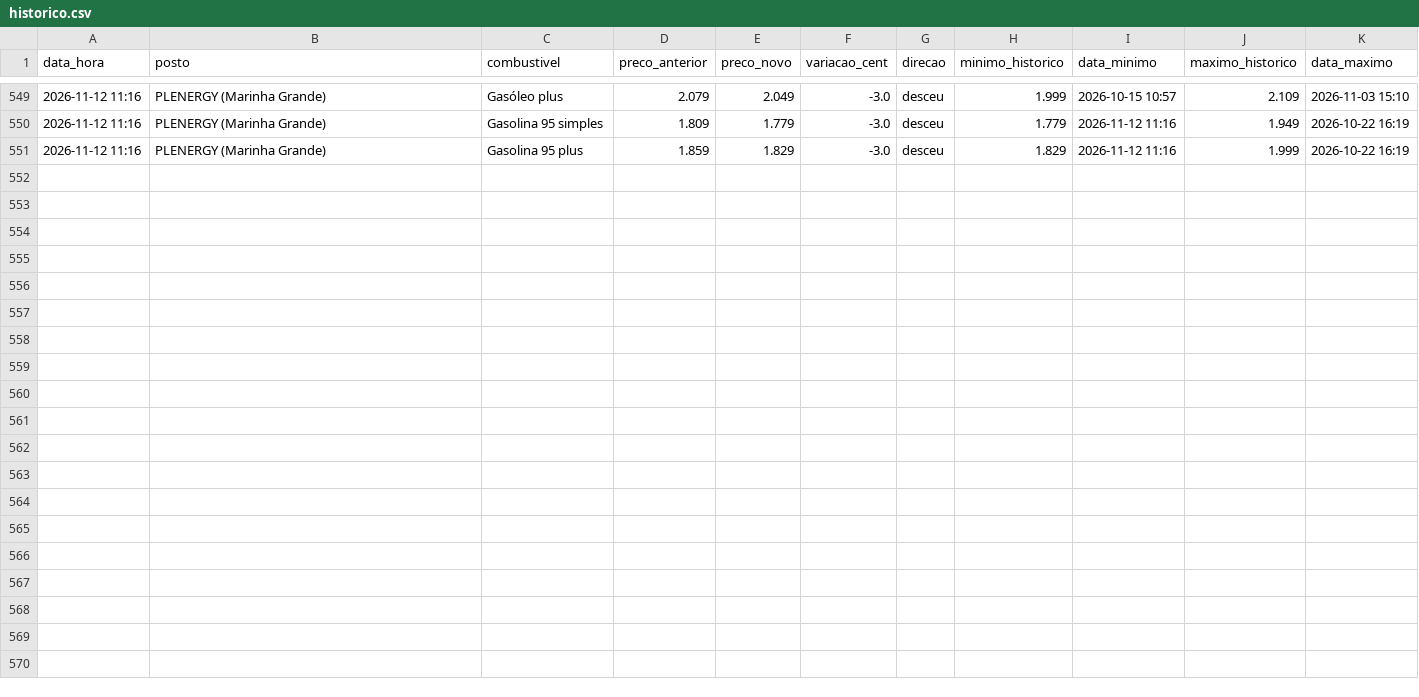
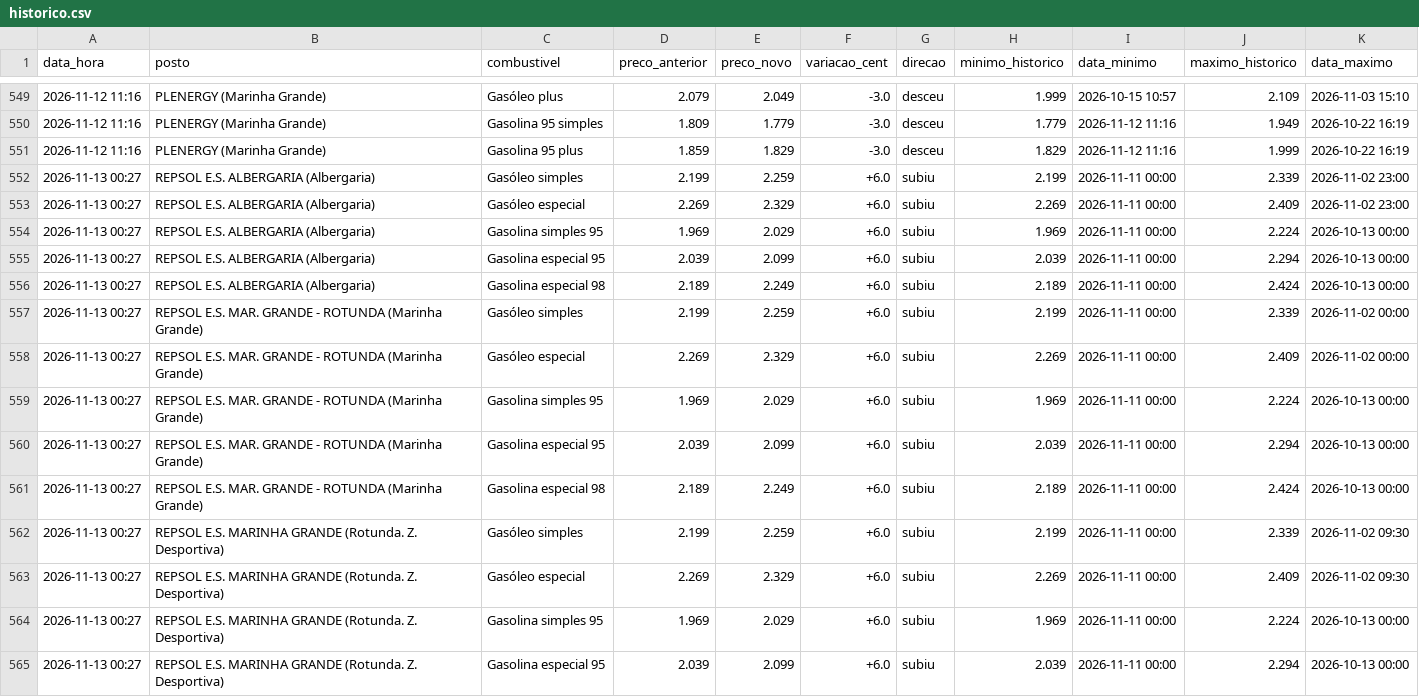
Before and after one commit to rodrigoosv/combustiveis-, a CSV file: historico.csv, drawn as a sheet; only a part is shown, gaps mark what is left out; the diff names each change by its address in the sheet, - before the commit and + after, or states it on an @@ line.

```diff
--- a/historico.csv
+++ b/historico.csv
+row 552: 2026-11-13 00:27 | REPSOL E.S. ALBERGARIA (Albergaria) | Gasóleo simples | 2.199 | 2.259 | +6.0 | subiu | 2.199 | 2026-11-11 00:00 | 2.339 | 2026-11-02 23:00
+row 553: 2026-11-13 00:27 | REPSOL E.S. ALBERGARIA (Albergaria) | Gasóleo especial | 2.269 | 2.329 | +6.0 | subiu | 2.269 | 2026-11-11 00:00 | 2.409 | 2026-11-02 23:00
+row 554: 2026-11-13 00:27 | REPSOL E.S. ALBERGARIA (Albergaria) | Gasolina simples 95 | 1.969 | 2.029 | +6.0 | subiu | 1.969 | 2026-11-11 00:00 | 2.224 | 2026-10-13 00:00
+row 555: 2026-11-13 00:27 | REPSOL E.S. ALBERGARIA (Albergaria) | Gasolina especial 95 | 2.039 | 2.099 | +6.0 | subiu | 2.039 | 2026-11-11 00:00 | 2.294 | 2026-10-13 00:00
+row 556: 2026-11-13 00:27 | REPSOL E.S. ALBERGARIA (Albergaria) | Gasolina especial 98 | 2.189 | 2.249 | +6.0 | subiu | 2.189 | 2026-11-11 00:00 | 2.424 | 2026-10-13 00:00
+row 557: 2026-11-13 00:27 | REPSOL E.S. MAR. GRANDE - ROTUNDA (Marinha Grande) | Gasóleo simples | 2.199 | 2.259 | +6.0 | subiu | 2.199 | 2026-11-11 00:00 | 2.339 | 2026-11-02 00:00
+row 558: 2026-11-13 00:27 | REPSOL E.S. MAR. GRANDE - ROTUNDA (Marinha Grande) | Gasóleo especial | 2.269 | 2.329 | +6.0 | subiu | 2.269 | 2026-11-11 00:00 | 2.409 | 2026-11-02 00:00
+row 559: 2026-11-13 00:27 | REPSOL E.S. MAR. GRANDE - ROTUNDA (Marinha Grande) | Gasolina simples 95 | 1.969 | 2.029 | +6.0 | subiu | 1.969 | 2026-11-11 00:00 | 2.224 | 2026-10-13 00:00
+row 560: 2026-11-13 00:27 | REPSOL E.S. MAR. GRANDE - ROTUNDA (Marinha Grande) | Gasolina especial 95 | 2.039 | 2.099 | +6.0 | subiu | 2.039 | 2026-11-11 00:00 | 2.294 | 2026-10-13 00:00
+row 561: 2026-11-13 00:27 | REPSOL E.S. MAR. GRANDE - ROTUNDA (Marinha Grande) | Gasolina especial 98 | 2.189 | 2.249 | +6.0 | subiu | 2.189 | 2026-11-11 00:00 | 2.424 | 2026-10-13 00:00
+row 562: 2026-11-13 00:27 | REPSOL E.S. MARINHA GRANDE (Rotunda. Z. Desportiva) | Gasóleo simples | 2.199 | 2.259 | +6.0 | subiu | 2.199 | 2026-11-11 00:00 | 2.339 | 2026-11-02 09:30
+row 563: 2026-11-13 00:27 | REPSOL E.S. MARINHA GRANDE (Rotunda. Z. Desportiva) | Gasóleo especial | 2.269 | 2.329 | +6.0 | subiu | 2.269 | 2026-11-11 00:00 | 2.409 | 2026-11-02 09:30
+row 564: 2026-11-13 00:27 | REPSOL E.S. MARINHA GRANDE (Rotunda. Z. Desportiva) | Gasolina simples 95 | 1.969 | 2.029 | +6.0 | subiu | 1.969 | 2026-11-11 00:00 | 2.224 | 2026-10-13 00:00
+row 565: 2026-11-13 00:27 | REPSOL E.S. MARINHA GRANDE (Rotunda. Z. Desportiva) | Gasolina especial 95 | 2.039 | 2.099 | +6.0 | subiu | 2.039 | 2026-11-11 00:00 | 2.294 | 2026-10-13 00:00
```
Also changed, not shown: 4 other files.
